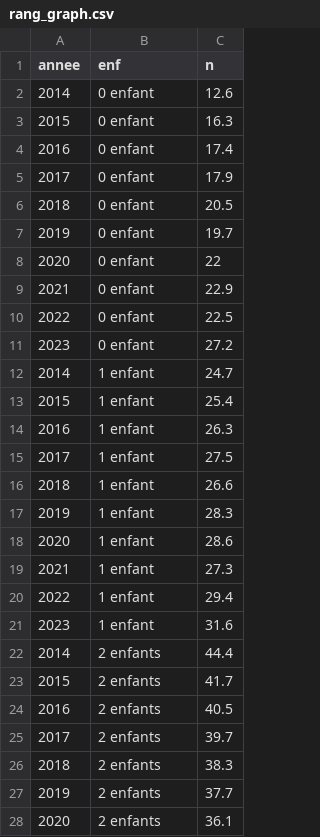
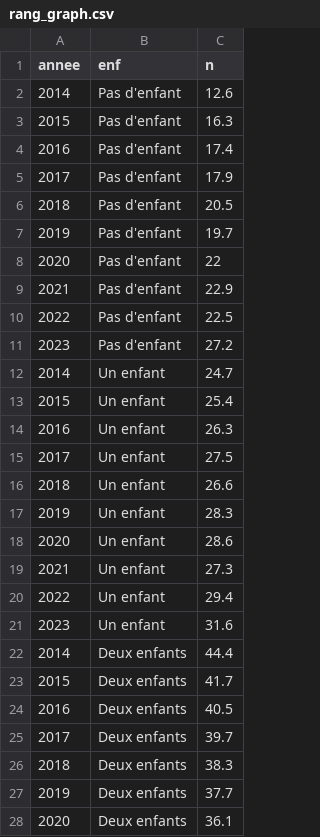
Before and after one commit to mthevenin/tssp, a CSV file: taille_famille/rang_graph.csv, drawn as a sheet; only a part is shown; the diff covers the shown part only.

Commit message:
maj 03-09-2025

```diff
--- a/taille_famille/rang_graph.csv
+++ b/taille_famille/rang_graph.csv
@@ -1,28 +1,28 @@
 annee,enf,n
-2014,0 enfant,12.6
-2015,0 enfant,16.3
-2016,0 enfant,17.4
-2017,0 enfant,17.9
-2018,0 enfant,20.5
-2019,0 enfant,19.7
-2020,0 enfant,22
-2021,0 enfant,22.9
-2022,0 enfant,22.5
-2023,0 enfant,27.2
-2014,1 enfant,24.7
-2015,1 enfant,25.4
-2016,1 enfant,26.3
-2017,1 enfant,27.5
-2018,1 enfant,26.6
-2019,1 enfant,28.3
-2020,1 enfant,28.6
-2021,1 enfant,27.3
-2022,1 enfant,29.4
-2023,1 enfant,31.6
-2014,2 enfants,44.4
-2015,2 enfants,41.7
-2016,2 enfants,40.5
-2017,2 enfants,39.7
-2018,2 enfants,38.3
-2019,2 enfants,37.7
-2020,2 enfants,36.1
+2014,Pas d'enfant,12.6
+2015,Pas d'enfant,16.3
+2016,Pas d'enfant,17.4
+2017,Pas d'enfant,17.9
+2018,Pas d'enfant,20.5
+2019,Pas d'enfant,19.7
+2020,Pas d'enfant,22
+2021,Pas d'enfant,22.9
+2022,Pas d'enfant,22.5
+2023,Pas d'enfant,27.2
+2014,Un enfant,24.7
+2015,Un enfant,25.4
+2016,Un enfant,26.3
+2017,Un enfant,27.5
+2018,Un enfant,26.6
+2019,Un enfant,28.3
+2020,Un enfant,28.6
+2021,Un enfant,27.3
+2022,Un enfant,29.4
+2023,Un enfant,31.6
+2014,Deux enfants,44.4
+2015,Deux enfants,41.7
+2016,Deux enfants,40.5
+2017,Deux enfants,39.7
+2018,Deux enfants,38.3
+2019,Deux enfants,37.7
+2020,Deux enfants,36.1
```
Also changed, not shown: 13 edited cells elsewhere in this file.
